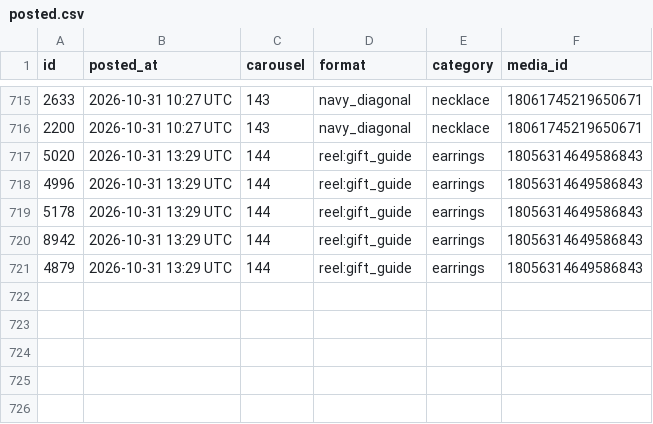
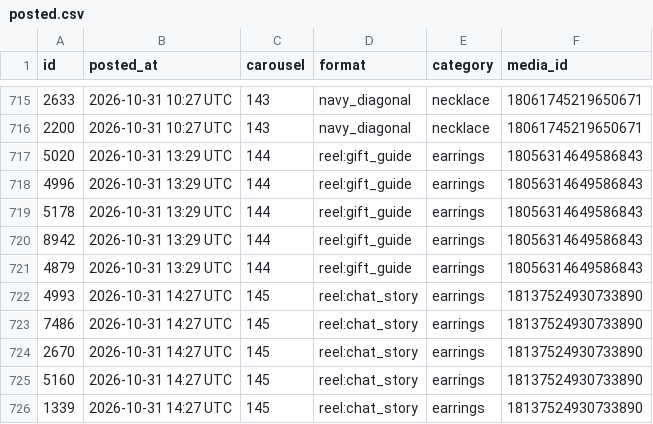
Before and after one commit to masterjewora-rgb/jewora-instagram, a CSV file: posted.csv, drawn as a sheet; only a part is shown, gaps mark what is left out.

```diff
--- a/posted.csv
+++ b/posted.csv
@@ -721 +721,6 @@ id,posted_at,carousel,format,category,media_id
 4879,2026-10-31 13:29 UTC,144,reel:gift_guide,earrings,18056314649586843
+4993,2026-10-31 14:27 UTC,145,reel:chat_story,earrings,18137524930733890
+7486,2026-10-31 14:27 UTC,145,reel:chat_story,earrings,18137524930733890
+2670,2026-10-31 14:27 UTC,145,reel:chat_story,earrings,18137524930733890
+5160,2026-10-31 14:27 UTC,145,reel:chat_story,earrings,18137524930733890
+1339,2026-10-31 14:27 UTC,145,reel:chat_story,earrings,18137524930733890
```
Also changed, not shown: 1 other file.
